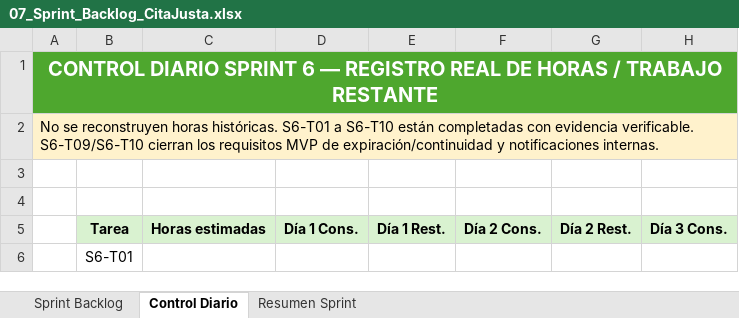
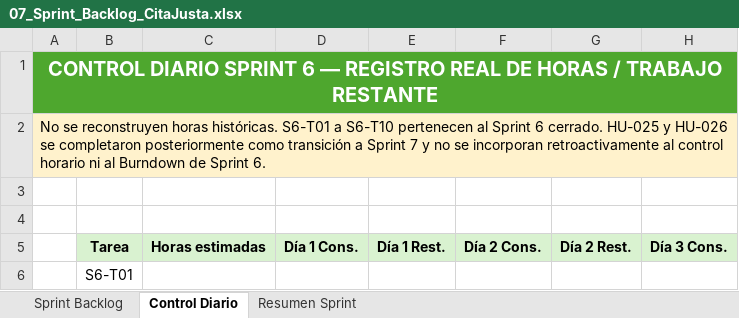
Before and after one commit to torresmatias23/CitaJusta, an Excel workbook: Fase 2/Evidencias Grupales/07_Sprint_Backlog_CitaJusta.xlsx, sheet Control Diario, drawn as a sheet; only a part is shown; values as stored, in another font and other column widths than the file's, no borders; table styles not drawn; the diff covers the shown part only; the diff names each change by its address in the sheet, - before the commit and + after, or states it on an @@ line.

```diff
--- a/Fase 2/Evidencias Grupales/07_Sprint_Backlog_CitaJusta.xlsx (sheet Control Diario)
+++ b/Fase 2/Evidencias Grupales/07_Sprint_Backlog_CitaJusta.xlsx (sheet Control Diario)
-A2: …a S6-T10 están completadas con evidencia verificable. S6-T09/S6-T10 cierran los requisitos MVP de expiración/continuidad y notificaciones internas.
+A2: …a S6-T10 pertenecen al Sprint 6 cerrado. HU-025 y HU-026 se completaron posteriormente como transición a Sprint 7 y no se incorporan retroactivamente al control horario ni al Burndown de Sprint 6.
```
Also changed, not shown: 49 edited cells and cell formats elsewhere in this sheet, sheet Sprint Backlog, sheet Resumen Sprint, charts or pictures, Fase 2/Evidencias Grupales/06_Product_Backlog_CitaJusta.xlsx, Fase 2/Evidencias Grupales/13_Release_Plan_CitaJusta.xlsx, 3 other files.
